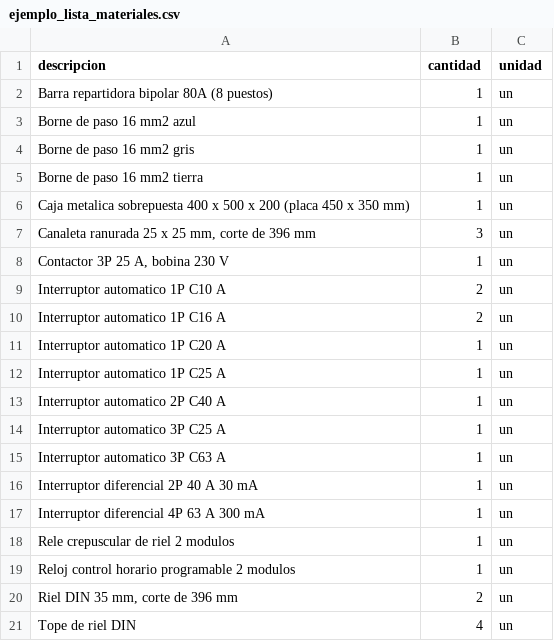
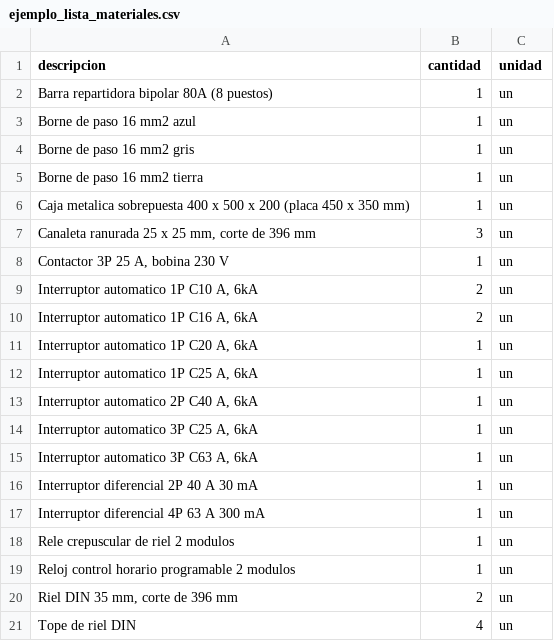
Before and after one commit to Francotor/tec-tableros, a CSV file: public/biblioteca/ejemplo_lista_materiales.csv, drawn as a sheet.

```diff
--- a/public/biblioteca/ejemplo_lista_materiales.csv
+++ b/public/biblioteca/ejemplo_lista_materiales.csv
@@ -8,9 +8,9 @@ Caja metalica sobrepuesta 400 x 500 x 200 (placa 450 x 350 mm),1,un
 "Contactor 3P 25 A, bobina 230 V",1,un
-Interruptor automatico 1P C10 A,2,un
-Interruptor automatico 1P C16 A,2,un
-Interruptor automatico 1P C20 A,1,un
-Interruptor automatico 1P C25 A,1,un
-Interruptor automatico 2P C40 A,1,un
-Interruptor automatico 3P C25 A,1,un
-Interruptor automatico 3P C63 A,1,un
+"Interruptor automatico 1P C10 A, 6kA",2,un
+"Interruptor automatico 1P C16 A, 6kA",2,un
+"Interruptor automatico 1P C20 A, 6kA",1,un
+"Interruptor automatico 1P C25 A, 6kA",1,un
+"Interruptor automatico 2P C40 A, 6kA",1,un
+"Interruptor automatico 3P C25 A, 6kA",1,un
+"Interruptor automatico 3P C63 A, 6kA",1,un
 Interruptor diferencial 2P 40 A 30 mA,1,un
```
Also changed, not shown: 8 other files.
